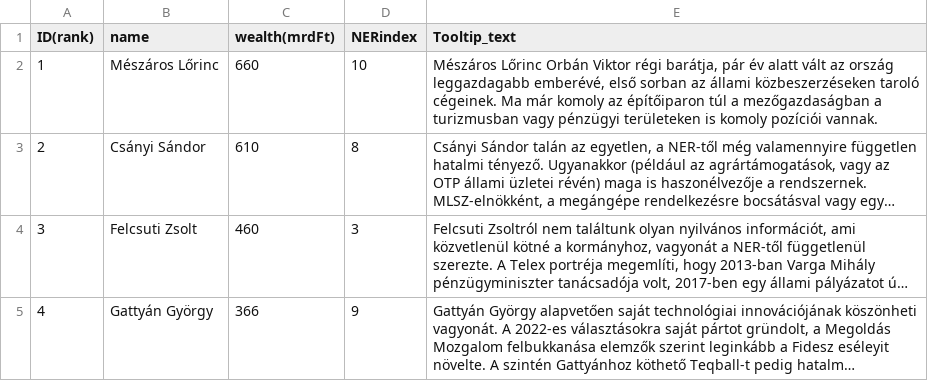
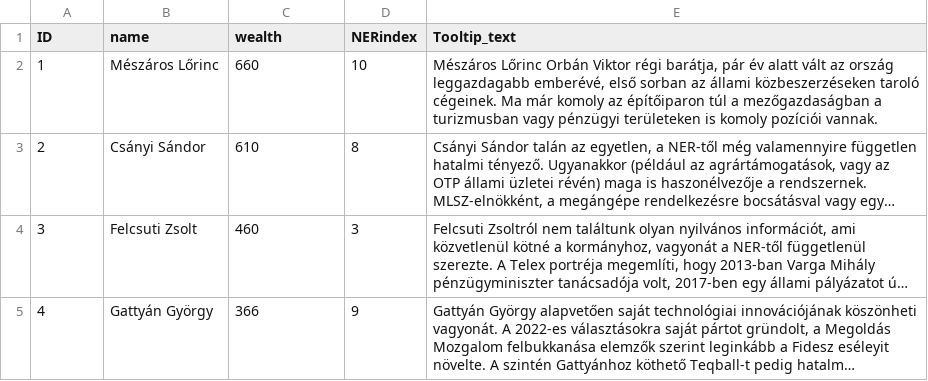
Before and after one commit to doranemeth/ner100, a CSV file: nerner100.csv, drawn as a sheet; only a part is shown; long unchanged cells end in ….

Commit message:
Update nerner100.csv

```diff
--- a/nerner100.csv
+++ b/nerner100.csv
@@ -1,2 +1,2 @@
-ID(rank),name,wealth(mrdFt),NERindex,Tooltip_text
+ID,name,wealth,NERindex,Tooltip_text
 1,Mészáros Lőrinc,660,10,"Mészáros Lőrinc Orbán Viktor régi barátja, pár év alatt vált az ország leggazdagabb emberévé, első sorban az állami közbeszerzéseken taroló cégeinek. Ma már komoly az építőiparon túl a mezőgazdaságban a turizmusban vagy pénzügyi területeken is komoly pozíciói vannak."
```
